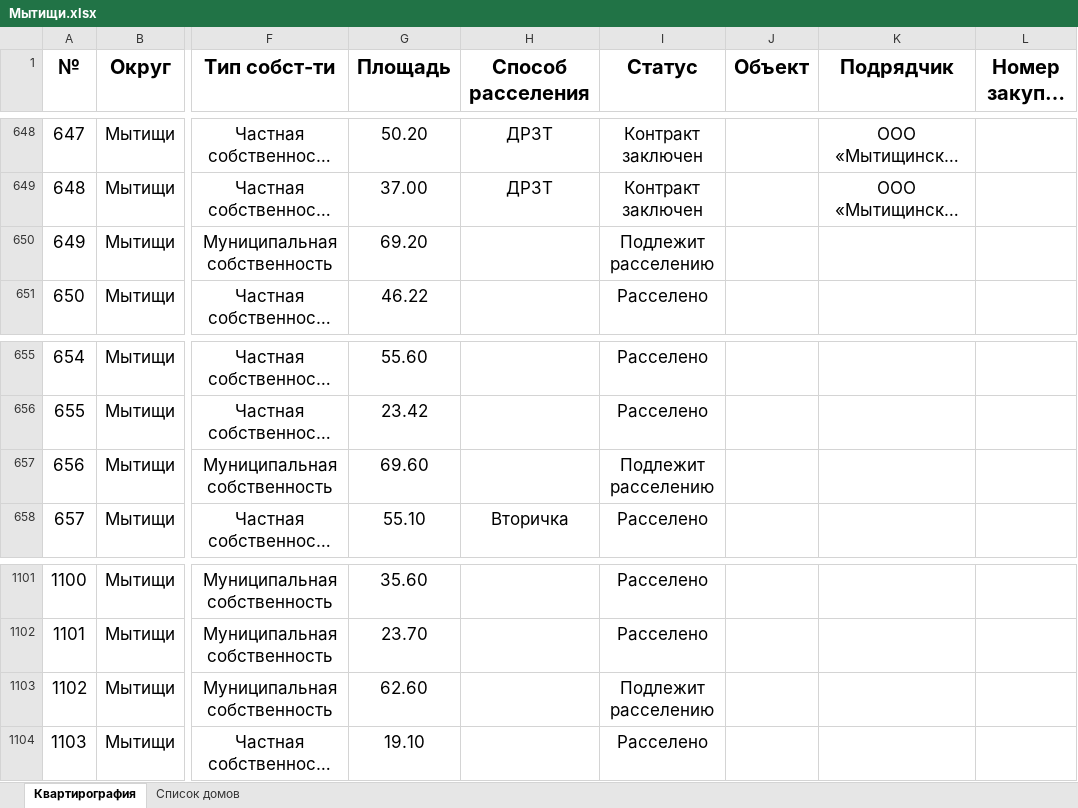
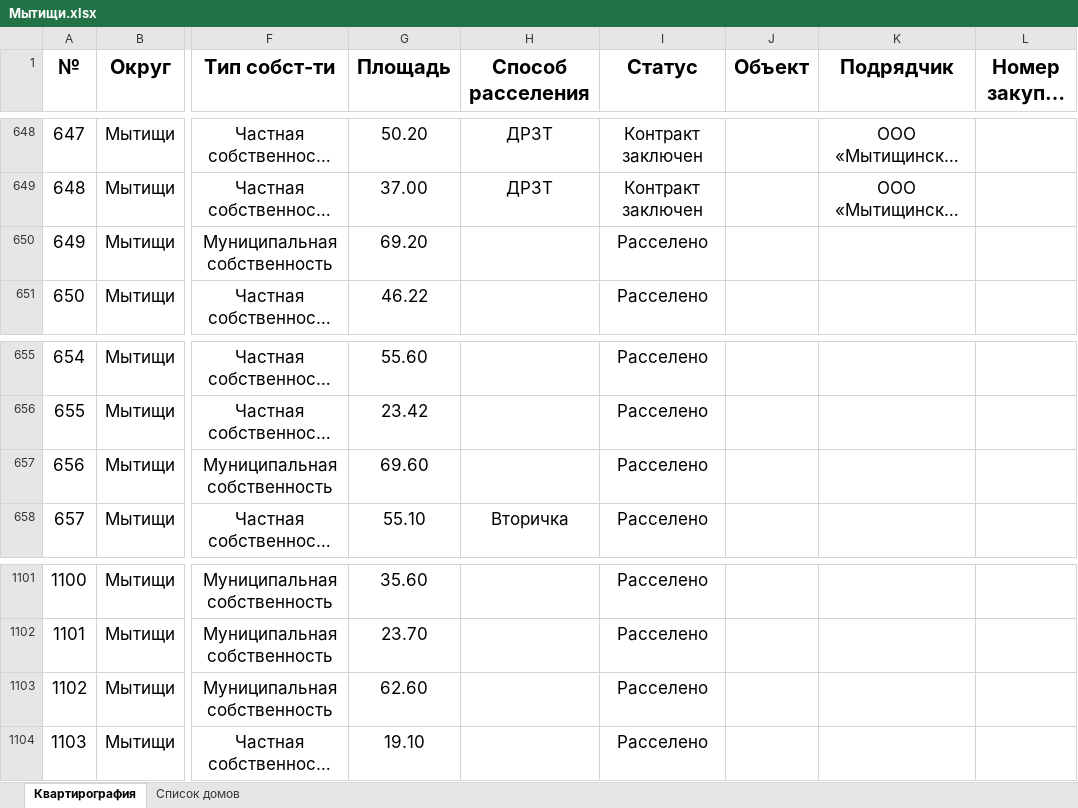
Before and after one commit to georgedzhanaev-eng/RASSELENIE, an Excel workbook: files/Мытищи.xlsx, sheet Квартирография, drawn as a sheet; only a part is shown, gaps mark what is left out; long unchanged cells end in …; values as stored, in another font and other column widths than the file's, no borders; the diff names each change by its address in the sheet, - before the commit and + after, or states it on an @@ line.

Commit message:
Оригинал файла «Мытищи.xlsx» (Мытищи)

```diff
--- a/files/Мытищи.xlsx (sheet Квартирография)
+++ b/files/Мытищи.xlsx (sheet Квартирография)
-I650 (Статус): Подлежит расселению
+I650 (Статус): Расселено
-I657 (Статус): Подлежит расселению
+I657 (Статус): Расселено
-I1103 (Статус): Подлежит расселению
+I1103 (Статус): Расселено
```
